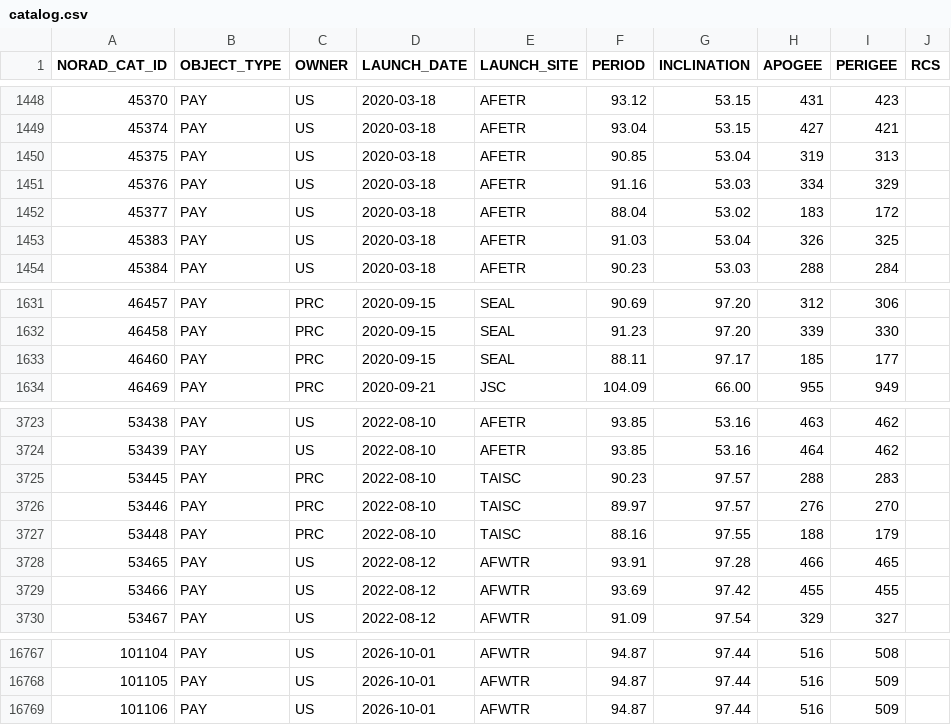
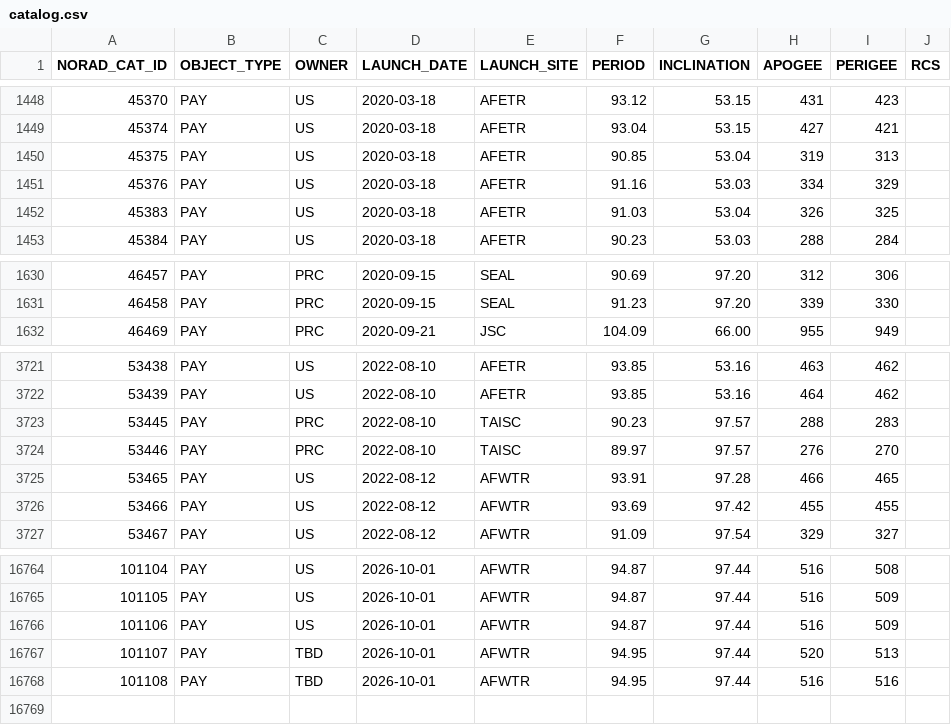
Before and after one commit to GumDropSoftware/overhead-satellites, a CSV file: catalog.csv, drawn as a sheet; only a part is shown, gaps mark what is left out.

```diff
--- a/catalog.csv
+++ b/catalog.csv
@@ -1451,3 +1451,2 @@ NORAD_CAT_ID,OBJECT_TYPE,OWNER,LAUNCH_DATE,LAUNCH_SITE,PERIOD,INCLINATION,APOGEE
 45376,PAY,US,2020-03-18,AFETR,91.16,53.03,334,329,
-45377,PAY,US,2020-03-18,AFETR,88.04,53.02,183,172,
 45383,PAY,US,2020-03-18,AFETR,91.03,53.04,326,325,
@@ -1632,3 +1631,2 @@ NORAD_CAT_ID,OBJECT_TYPE,OWNER,LAUNCH_DATE,LAUNCH_SITE,PERIOD,INCLINATION,APOGEE
 46458,PAY,PRC,2020-09-15,SEAL,91.23,97.20,339,330,
-46460,PAY,PRC,2020-09-15,SEAL,88.11,97.17,185,177,
 46469,PAY,PRC,2020-09-21,JSC,104.09,66.00,955,949,
@@ -3726,3 +3724,2 @@ NORAD_CAT_ID,OBJECT_TYPE,OWNER,LAUNCH_DATE,LAUNCH_SITE,PERIOD,INCLINATION,APOGEE
 53446,PAY,PRC,2022-08-10,TAISC,89.97,97.57,276,270,
-53448,PAY,PRC,2022-08-10,TAISC,88.16,97.55,188,179,
 53465,PAY,US,2022-08-12,AFWTR,93.91,97.28,466,465,
@@ -16769 +16766,3 @@ NORAD_CAT_ID,OBJECT_TYPE,OWNER,LAUNCH_DATE,LAUNCH_SITE,PERIOD,INCLINATION,APOGEE
 101106,PAY,US,2026-10-01,AFWTR,94.87,97.44,516,509,
+101107,PAY,TBD,2026-10-01,AFWTR,94.95,97.44,520,513,
+101108,PAY,TBD,2026-10-01,AFWTR,94.95,97.44,516,516,
```
Also changed, not shown: elements/core.csv, 1 other file.
